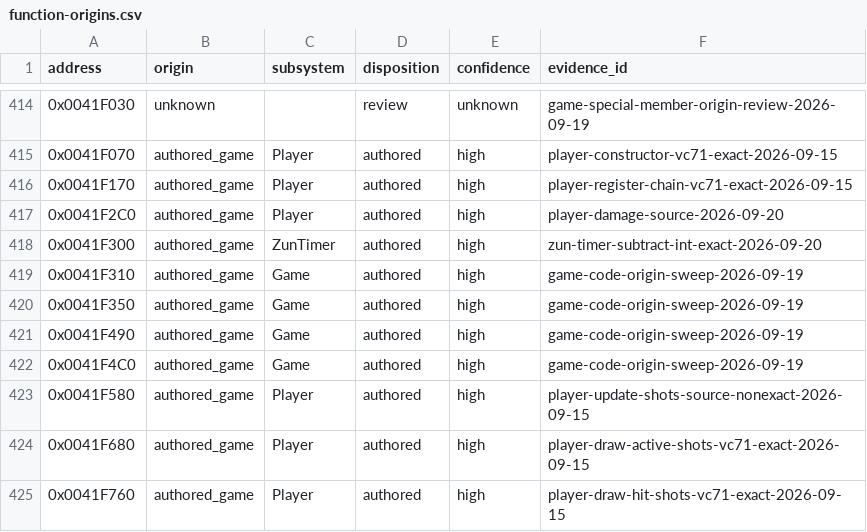
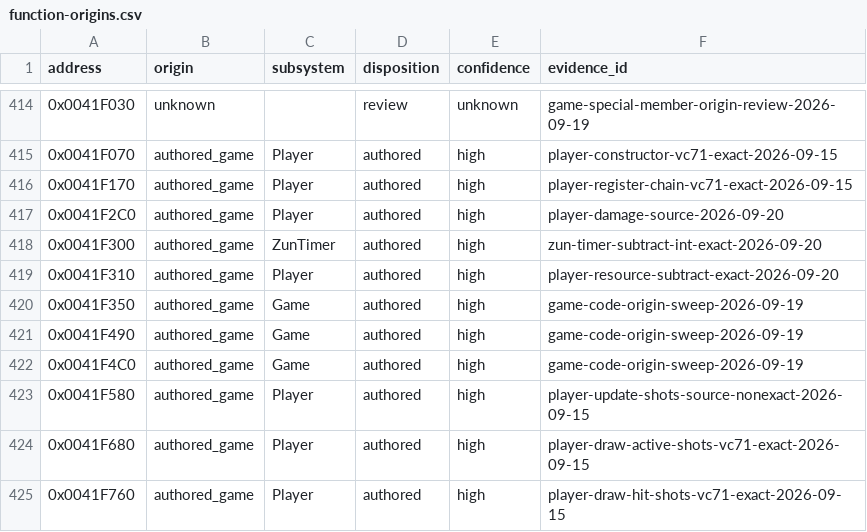
Before and after one commit to N0zoM1z0/th09, a CSV file: config/function-origins.csv, drawn as a sheet; only a part is shown, gaps mark what is left out.

```diff
--- a/config/function-origins.csv
+++ b/config/function-origins.csv
@@ -418,3 +418,3 @@ address,origin,subsystem,disposition,confidence,evidence_id
 0x0041F300,authored_game,ZunTimer,authored,high,zun-timer-subtract-int-exact-2026-09-20
-0x0041F310,authored_game,Game,authored,high,game-code-origin-sweep-2026-09-19
+0x0041F310,authored_game,Player,authored,high,player-resource-subtract-exact-2026-09-20
 0x0041F350,authored_game,Game,authored,high,game-code-origin-sweep-2026-09-19
```
Also changed, not shown: config/functions.csv, config/matches.csv, 8 other files.
